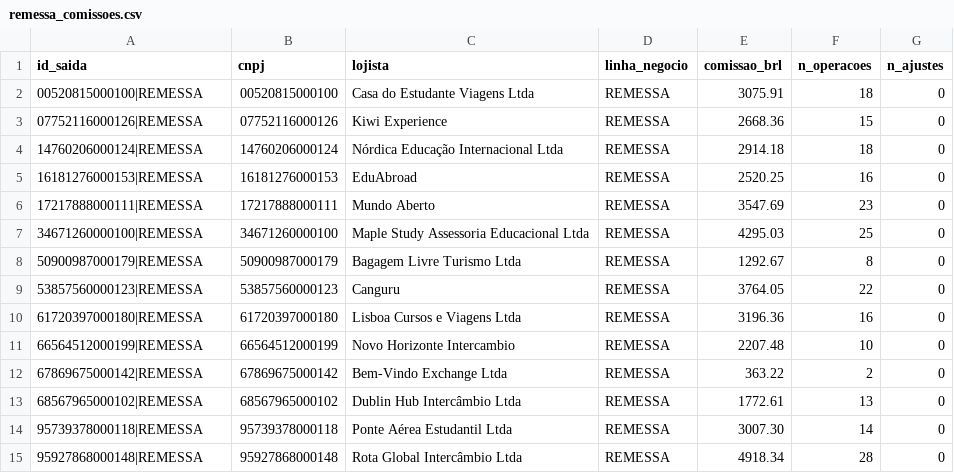
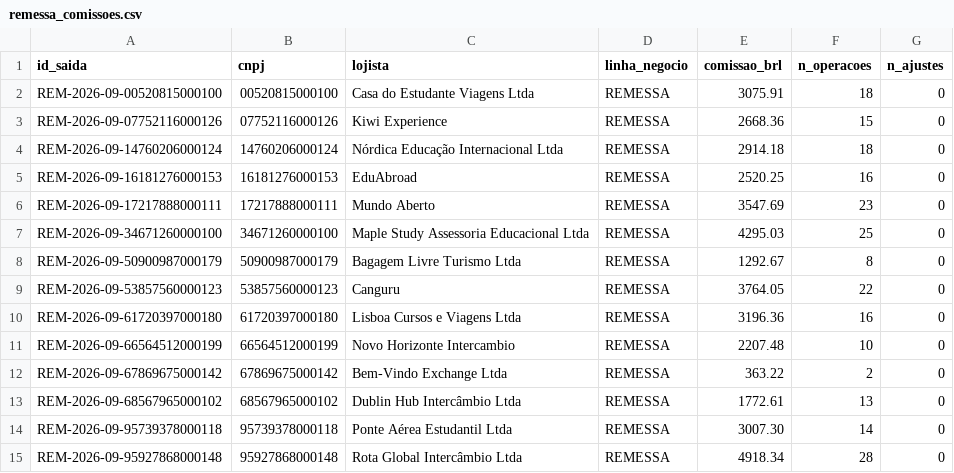
Before and after one commit to matos01pedro26-lab/hackaton_barte, a CSV file: saida/parcial/remessa_comissoes.csv, drawn as a sheet.

```diff
--- a/saida/parcial/remessa_comissoes.csv
+++ b/saida/parcial/remessa_comissoes.csv
@@ -1,15 +1,15 @@
 id_saida;cnpj;lojista;linha_negocio;comissao_brl;n_operacoes;n_ajustes
-00520815000100|REMESSA;00520815000100;Casa do Estudante Viagens Ltda;REMESSA;3075.91;18;0
-07752116000126|REMESSA;07752116000126;Kiwi Experience;REMESSA;2668.36;15;0
-14760206000124|REMESSA;14760206000124;Nórdica Educação Internacional Ltda;REMESSA;2914.18;18;0
-16181276000153|REMESSA;16181276000153;EduAbroad;REMESSA;2520.25;16;0
-17217888000111|REMESSA;17217888000111;Mundo Aberto;REMESSA;3547.69;23;0
-34671260000100|REMESSA;34671260000100;Maple Study Assessoria Educacional Ltda;REMESSA;4295.03;25;0
-50900987000179|REMESSA;50900987000179;Bagagem Livre Turismo Ltda;REMESSA;1292.67;8;0
-53857560000123|REMESSA;53857560000123;Canguru;REMESSA;3764.05;22;0
-61720397000180|REMESSA;61720397000180;Lisboa Cursos e Viagens Ltda;REMESSA;3196.36;16;0
-66564512000199|REMESSA;66564512000199;Novo Horizonte Intercambio;REMESSA;2207.48;10;0
-67869675000142|REMESSA;67869675000142;Bem-Vindo Exchange Ltda;REMESSA;363.22;2;0
-68567965000102|REMESSA;68567965000102;Dublin Hub Intercâmbio Ltda;REMESSA;1772.61;13;0
-95739378000118|REMESSA;95739378000118;Ponte Aérea Estudantil Ltda;REMESSA;3007.30;14;0
-95927868000148|REMESSA;95927868000148;Rota Global Intercâmbio Ltda;REMESSA;4918.34;28;0
+REM-2026-09-00520815000100;00520815000100;Casa do Estudante Viagens Ltda;REMESSA;3075.91;18;0
+REM-2026-09-07752116000126;07752116000126;Kiwi Experience;REMESSA;2668.36;15;0
+REM-2026-09-14760206000124;14760206000124;Nórdica Educação Internacional Ltda;REMESSA;2914.18;18;0
+REM-2026-09-16181276000153;16181276000153;EduAbroad;REMESSA;2520.25;16;0
+REM-2026-09-17217888000111;17217888000111;Mundo Aberto;REMESSA;3547.69;23;0
+REM-2026-09-34671260000100;34671260000100;Maple Study Assessoria Educacional Ltda;REMESSA;4295.03;25;0
+REM-2026-09-50900987000179;50900987000179;Bagagem Livre Turismo Ltda;REMESSA;1292.67;8;0
+REM-2026-09-53857560000123;53857560000123;Canguru;REMESSA;3764.05;22;0
+REM-2026-09-61720397000180;61720397000180;Lisboa Cursos e Viagens Ltda;REMESSA;3196.36;16;0
+REM-2026-09-66564512000199;66564512000199;Novo Horizonte Intercambio;REMESSA;2207.48;10;0
+REM-2026-09-67869675000142;67869675000142;Bem-Vindo Exchange Ltda;REMESSA;363.22;2;0
+REM-2026-09-68567965000102;68567965000102;Dublin Hub Intercâmbio Ltda;REMESSA;1772.61;13;0
+REM-2026-09-95739378000118;95739378000118;Ponte Aérea Estudantil Ltda;REMESSA;3007.30;14;0
+REM-2026-09-95927868000148;95927868000148;Rota Global Intercâmbio Ltda;REMESSA;4918.34;28;0
```
Also changed, not shown: saida/parcial/remessa_divergencias.csv, saida/parcial/remessa_pendencias.csv, 14 other files.
